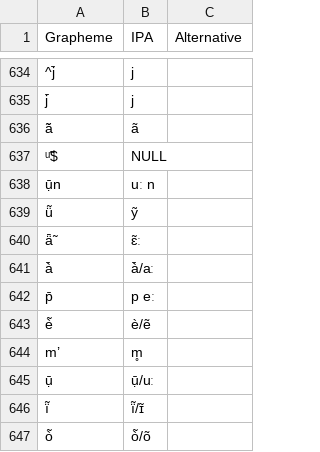
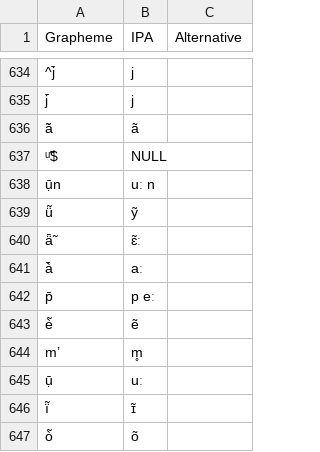
Before and after one commit to lexibank/lsi, a TSV file: etc/orthography.tsv, drawn as a sheet; only a part is shown, gaps mark what is left out.

Commit message:
minor changes

```diff
--- a/etc/orthography.tsv
+++ b/etc/orthography.tsv
@@ -640,8 +640,8 @@ ụ̄n	uː n
 ǟ̃	ɛ̃ː
-à̄	à̄/aː
+à̄	aː
 p̄	p eː
-è̃	è/ẽ
+è̃	ẽ
 m’	m̥
-ụ̄	ụ̄/uː
-ï̃	ï̃/ɪ̃
-ò̃	ò̃/õ	
+ụ̄	uː
+ï̃	ɪ̃
+ò̃	õ	
```
